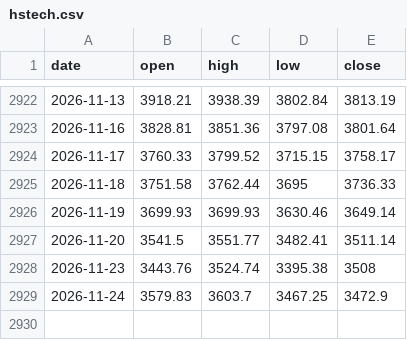
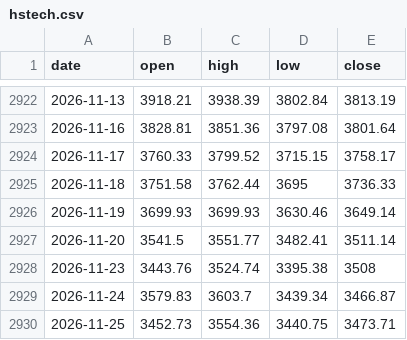
Before and after one commit to HachGo/news_auto, a CSV file: history/hstech.csv, drawn as a sheet; only a part is shown, gaps mark what is left out.

```diff
--- a/history/hstech.csv
+++ b/history/hstech.csv
@@ -2928,2 +2928,3 @@ date,open,high,low,close
 2026-11-23,3443.76,3524.74,3395.38,3508
-2026-11-24,3579.83,3603.7,3467.25,3472.9
+2026-11-24,3579.83,3603.7,3439.34,3466.87
+2026-11-25,3452.73,3554.36,3440.75,3473.71
```
Also changed, not shown: history/dji.csv, history/hsi.csv, 48 other files.
